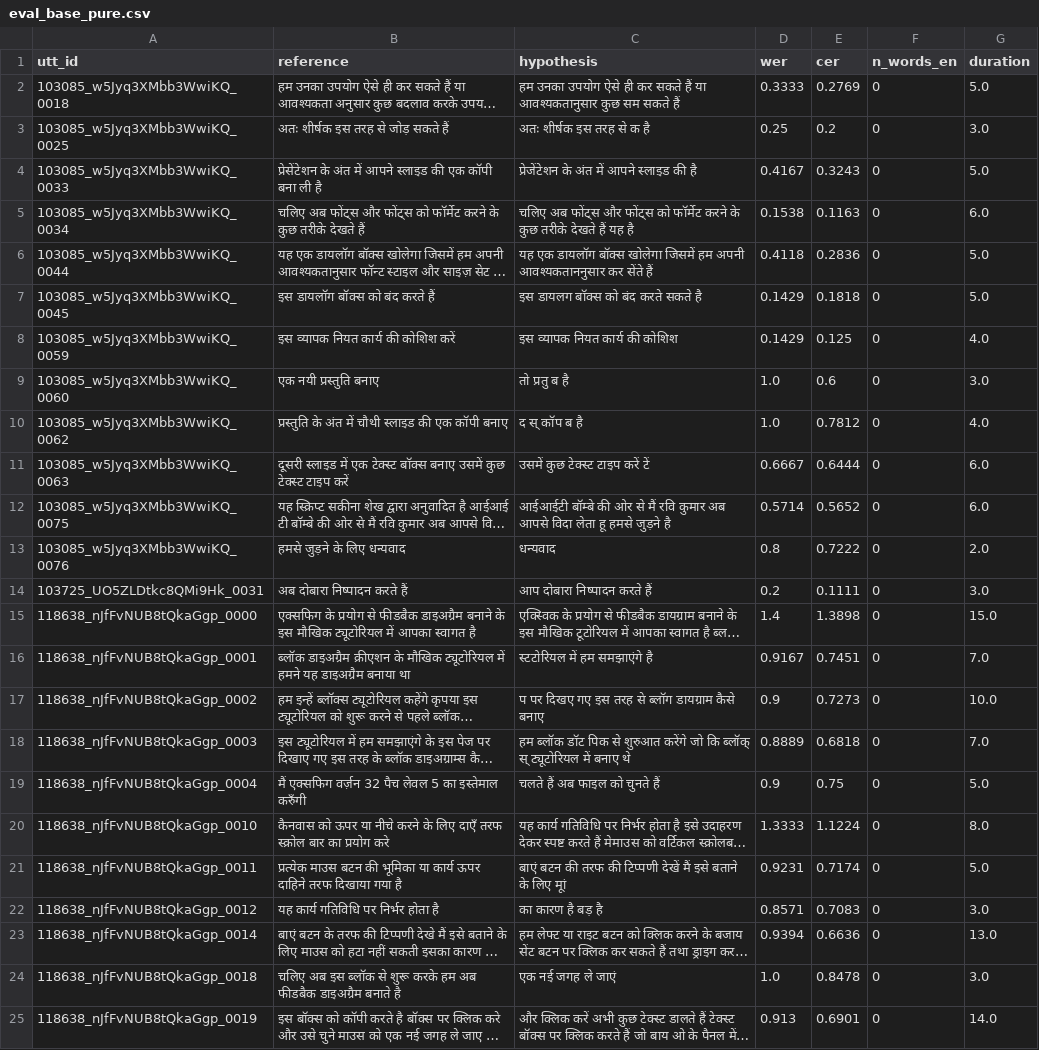
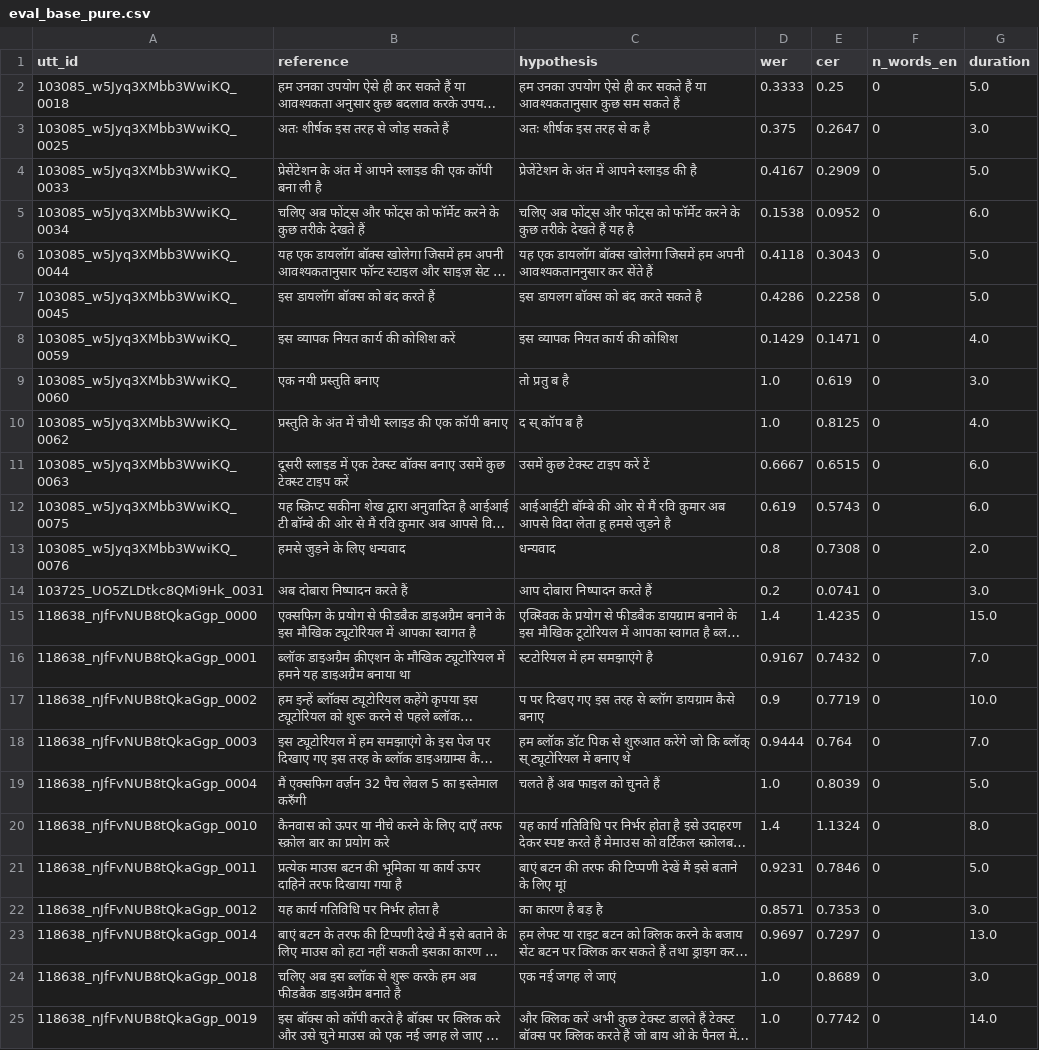
Before and after one commit to aswathiir/MoA-CAS, a CSV file: results/adapter_eval/eval_base_pure.csv, drawn as a sheet; only a part is shown; long unchanged cells end in …; the diff covers the shown part only; the diff names each change by its address in the sheet, - before the commit and + after, or states it on an @@ line.

```diff
--- a/results/adapter_eval/eval_base_pure.csv
+++ b/results/adapter_eval/eval_base_pure.csv
-E2 (cer): 0.2769
+E2 (cer): 0.25
-D3 (wer): 0.25
+D3 (wer): 0.375
-E3 (cer): 0.2
+E3 (cer): 0.2647
-E4 (cer): 0.3243
+E4 (cer): 0.2909
-E5 (cer): 0.1163
+E5 (cer): 0.0952
-E6 (cer): 0.2836
+E6 (cer): 0.3043
-D7 (wer): 0.1429
+D7 (wer): 0.4286
-E7 (cer): 0.1818
+E7 (cer): 0.2258
-E8 (cer): 0.125
+E8 (cer): 0.1471
-E9 (cer): 0.6
+E9 (cer): 0.619
-E10 (cer): 0.7812
+E10 (cer): 0.8125
-E11 (cer): 0.6444
+E11 (cer): 0.6515
-D12 (wer): 0.5714
+D12 (wer): 0.619
-E12 (cer): 0.5652
+E12 (cer): 0.5743
-E13 (cer): 0.7222
+E13 (cer): 0.7308
-E14 (cer): 0.1111
+E14 (cer): 0.0741
-E15 (cer): 1.3898
+E15 (cer): 1.4235
-E16 (cer): 0.7451
+E16 (cer): 0.7432
-E17 (cer): 0.7273
+E17 (cer): 0.7719
-D18 (wer): 0.8889
+D18 (wer): 0.9444
-E18 (cer): 0.6818
+E18 (cer): 0.764
-D19 (wer): 0.9
+D19 (wer): 1.0
-E19 (cer): 0.75
+E19 (cer): 0.8039
-D20 (wer): 1.3333
+D20 (wer): 1.4
-E20 (cer): 1.1224
+E20 (cer): 1.1324
-E21 (cer): 0.7174
+E21 (cer): 0.7846
-E22 (cer): 0.7083
+E22 (cer): 0.7353
-D23 (wer): 0.9394
+D23 (wer): 0.9697
-E23 (cer): 0.6636
+E23 (cer): 0.7297
-E24 (cer): 0.8478
+E24 (cer): 0.8689
-D25 (wer): 0.913
+D25 (wer): 1.0
-E25 (cer): 0.6901
+E25 (cer): 0.7742
```
Also changed, not shown: 114 edited cells elsewhere in this file, results/adapter_eval/eval_adapt_mixed_ckpt0917.csv, results/adapter_eval/eval_adapt_pure_ckpt0917.csv, 20 other files.
